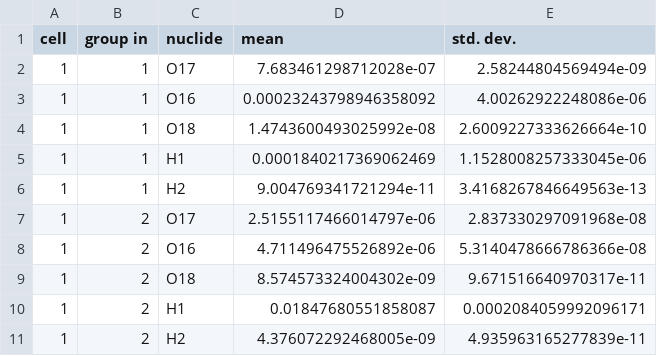
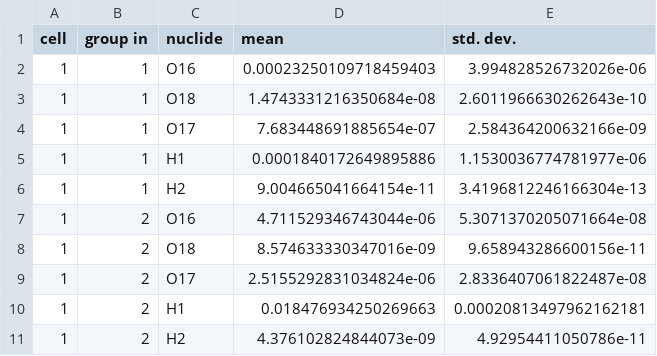
Before and after one commit to OTU-Centre-for-SMRs/gnat, a CSV file: examples/2D_water_steady_cgfem/cross_sections/absorption.csv, drawn as a sheet.

```diff
--- a/examples/2D_water_steady_cgfem/cross_sections/absorption.csv
+++ b/examples/2D_water_steady_cgfem/cross_sections/absorption.csv
@@ -1,11 +1,11 @@
 cell,group in,nuclide,mean,std. dev.
-1,1,O17,7.683461298712028e-07,2.58244804569494e-09
-1,1,O16,0.00023243798946358092,4.00262922248086e-06
-1,1,O18,1.4743600493025992e-08,2.6009227333626664e-10
-1,1,H1,0.0001840217369062469,1.1528008257333045e-06
-1,1,H2,9.004769341721294e-11,3.4168267846649563e-13
-1,2,O17,2.5155117466014797e-06,2.837330297091968e-08
-1,2,O16,4.711496475526892e-06,5.3140478666786366e-08
-1,2,O18,8.574573324004302e-09,9.671516640970317e-11
-1,2,H1,0.01847680551858087,0.0002084059992096171
-1,2,H2,4.376072292468005e-09,4.935963165277839e-11
+1,1,O16,0.00023250109718459403,3.994828526732026e-06
+1,1,O18,1.4743331216350684e-08,2.6011966630262643e-10
+1,1,O17,7.683448691885654e-07,2.584364200632166e-09
+1,1,H1,0.0001840172649895886,1.1530036774781977e-06
+1,1,H2,9.004665041664154e-11,3.4196812246166304e-13
+1,2,O16,4.711529346743044e-06,5.3071370205071664e-08
+1,2,O18,8.574633330347016e-09,9.658943286600156e-11
+1,2,O17,2.5155292831034824e-06,2.8336407061822487e-08
+1,2,H1,0.018476934250269663,0.00020813497962162181
+1,2,H2,4.376102824844073e-09,4.92954411050786e-11
```
Also changed, not shown: examples/2D_air_steady_cgfem/cross_sections/absorption.csv, examples/2D_air_steady_cgfem/cross_sections/inv_velocity.csv, 30 other files.
